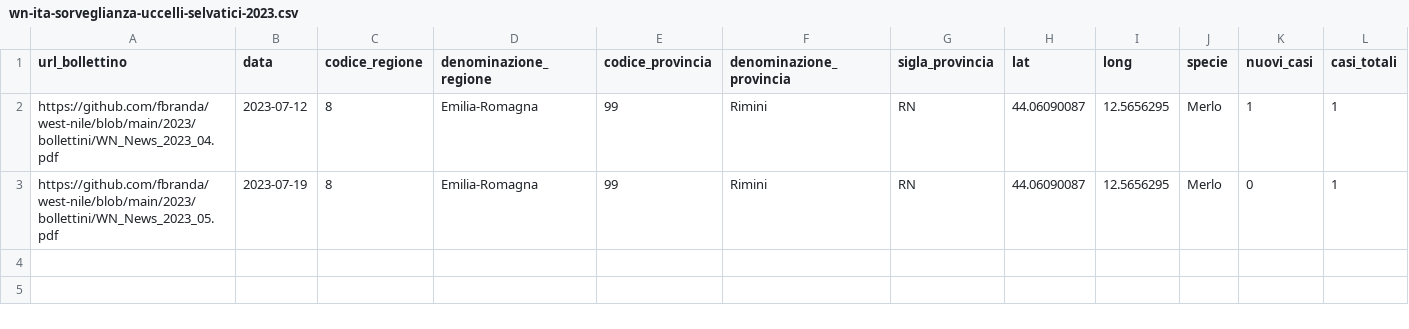
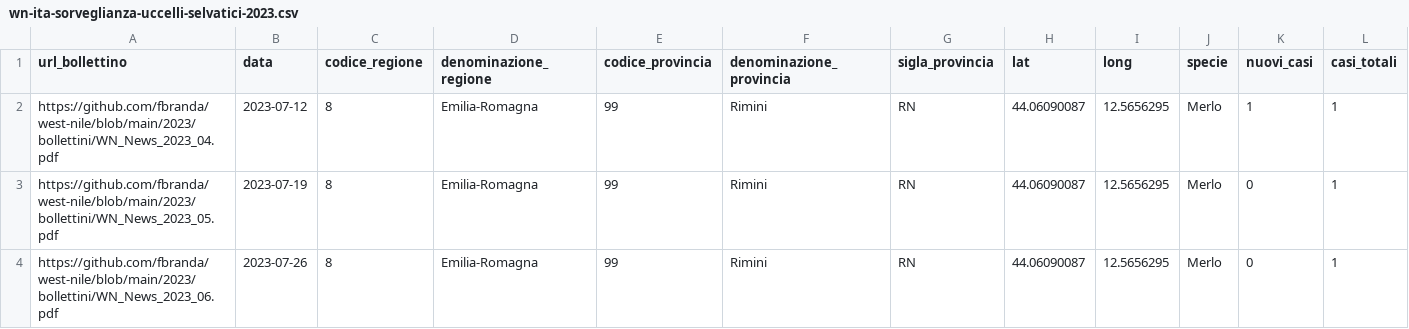
Before and after one commit to fbranda/west-nile, a CSV file: 2023/dati-sorveglianza-uccelli/dati-sorveglianza-uccelli-selvatici/wn-ita-sorveglianza-uccelli-selvatici-2023.csv, drawn as a sheet; the diff names each change by its address in the sheet, - before the commit and + after, or states it on an @@ line.

Commit message:
Add files via upload

```diff
--- a/2023/dati-sorveglianza-uccelli/dati-sorveglianza-uccelli-selvatici/wn-ita-sorveglianza-uccelli-selvatici-2023.csv
+++ b/2023/dati-sorveglianza-uccelli/dati-sorveglianza-uccelli-selvatici/wn-ita-sorveglianza-uccelli-selvatici-2023.csv
+row 4: https://github.com/fbranda/west-nile/blob/main/2023/bollettini/WN_News_2023_06.pdf | 2023-07-26 | 8 | Emilia-Romagna | 99 | Rimini | RN | 44.06090087 | 12.5656295 | Merlo | 0 | 1
```
